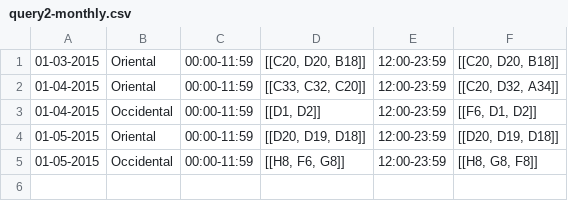
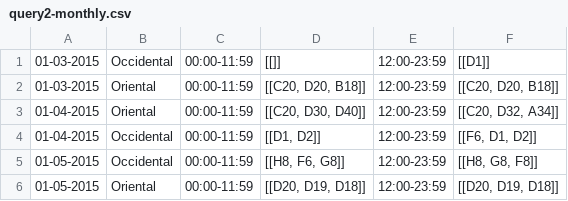
Before and after one commit to emelis-ptr/SABD2, a CSV file: results/query2-monthly.csv, drawn as a sheet.

```diff
--- a/results/query2-monthly.csv
+++ b/results/query2-monthly.csv
@@ -1,5 +1,6 @@
+01-03-2015;Occidental;00:00-11:59;[[]];12:00-23:59;[[D1]]
 01-03-2015;Oriental;00:00-11:59;[[C20, D20, B18]];12:00-23:59;[[C20, D20, B18]]
-01-04-2015;Oriental;00:00-11:59;[[C33, C32, C20]];12:00-23:59;[[C20, D32, A34]]
+01-04-2015;Oriental;00:00-11:59;[[C20, D30, D40]];12:00-23:59;[[C20, D32, A34]]
 01-04-2015;Occidental;00:00-11:59;[[D1, D2]];12:00-23:59;[[F6, D1, D2]]
+01-05-2015;Occidental;00:00-11:59;[[H8, F6, G8]];12:00-23:59;[[H8, G8, F8]]
 01-05-2015;Oriental;00:00-11:59;[[D20, D19, D18]];12:00-23:59;[[D20, D19, D18]]
-01-05-2015;Occidental;00:00-11:59;[[H8, F6, G8]];12:00-23:59;[[H8, G8, F8]]
```
Also changed, not shown: results/query1-monthly.csv, results/query1-weekly.csv, 14 other files.
